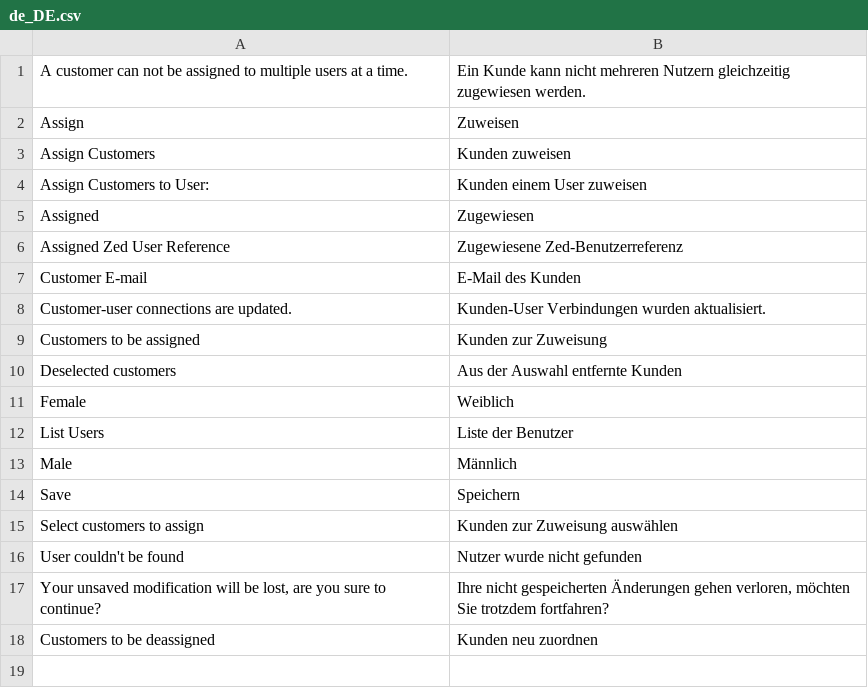
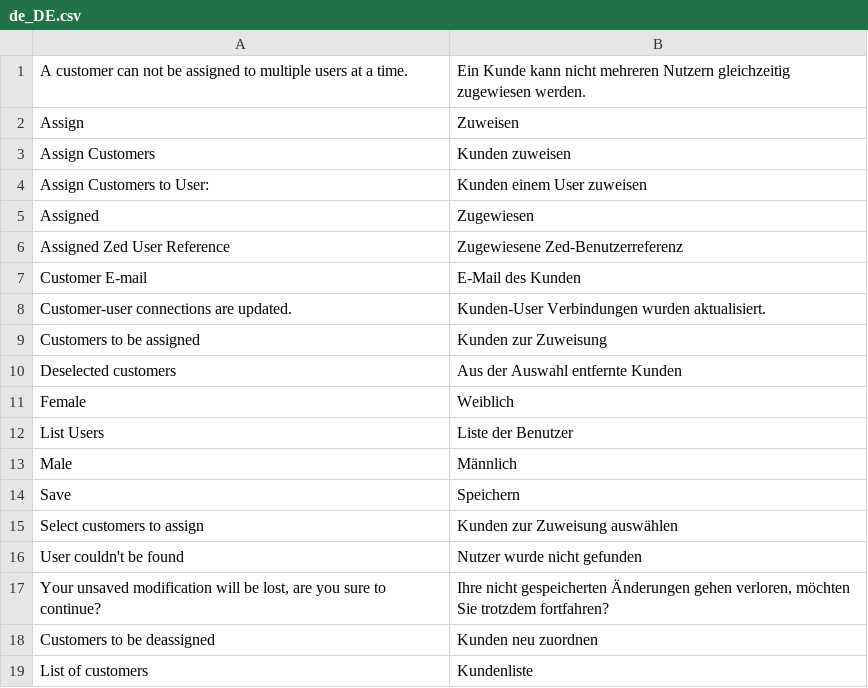
Before and after one commit to spryker/customer-user-connector-gui, a CSV file: data/translation/Zed/de_DE.csv, drawn as a sheet; the diff names each change by its address in the sheet, - before the commit and + after, or states it on an @@ line.

```diff
--- a/data/translation/Zed/de_DE.csv
+++ b/data/translation/Zed/de_DE.csv
+row 19: List of customers | Kundenliste
```
Also changed, not shown: data/translation/Zed/en_US.csv.
